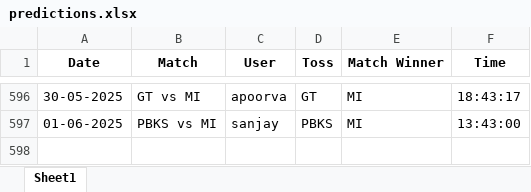
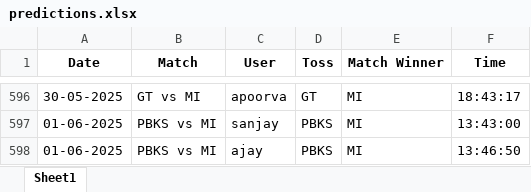
Before and after one commit to krshnavij/IPL_2025, an Excel workbook: predictions.xlsx, sheet Sheet1, drawn as a sheet; only a part is shown, gaps mark what is left out; values as stored, in another font and other column widths than the file's, no borders; the diff names each change by its address in the sheet, - before the commit and + after, or states it on an @@ line.

Commit message:
Update shared predictions

```diff
--- a/predictions.xlsx (sheet Sheet1)
+++ b/predictions.xlsx (sheet Sheet1)
+row 598: 01-06-2025 | PBKS vs MI | ajay | PBKS | MI | 13:46:50
```
